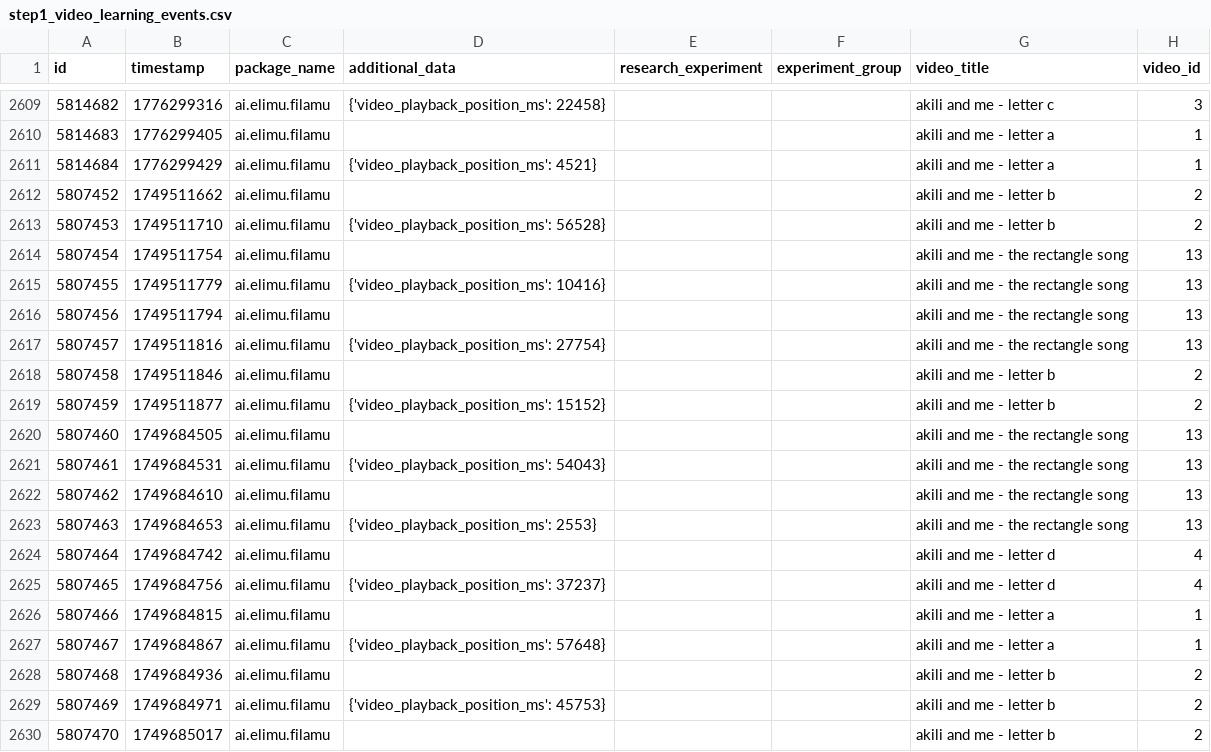
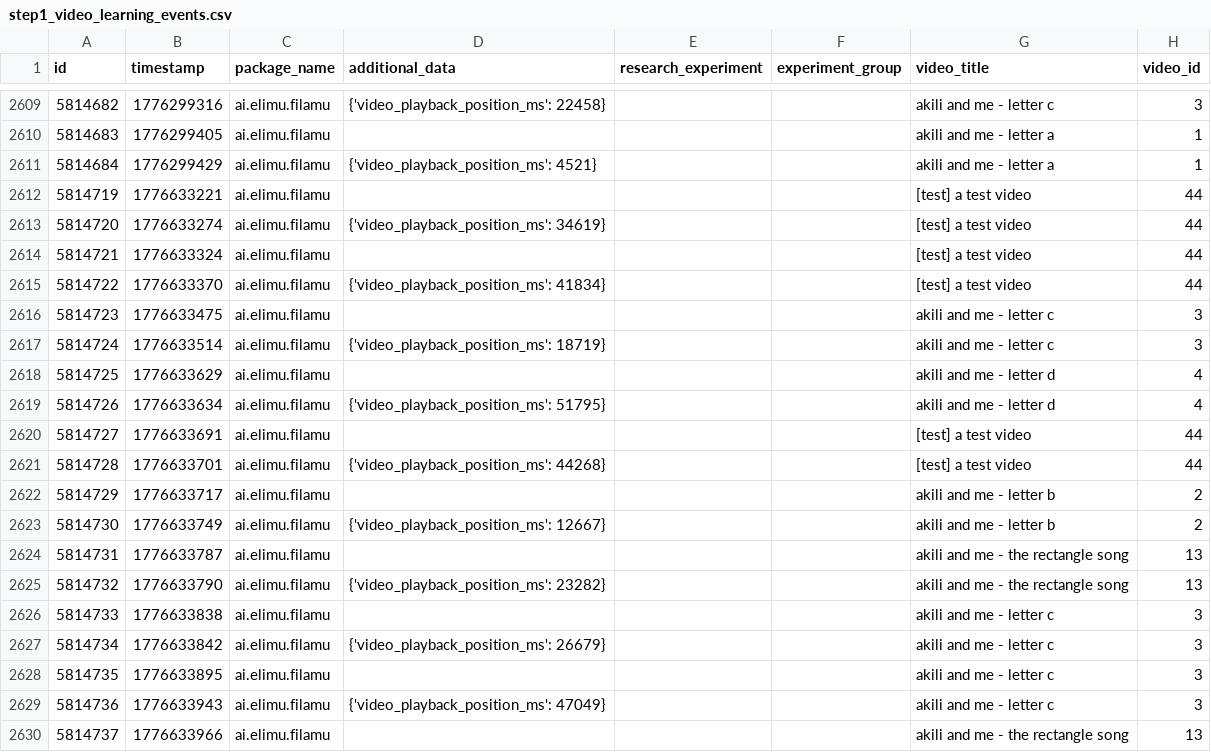
Before and after one commit to elimu-ai/ml-video-recommender, a CSV file: step1_prepare/step1_video_learning_events.csv, drawn as a sheet; only a part is shown, gaps mark what is left out; the shorter side is filled out with more unchanged rows; the diff covers the shown part only; the diff names each change by its address in the sheet, - before the commit and + after, or states it on an @@ line.

Commit message:
chore: print list of students
#16

```diff
--- a/step1_prepare/step1_video_learning_events.csv
+++ b/step1_prepare/step1_video_learning_events.csv
+row 2612: 5814719 | 1776633221 | ai.elimu.filamu |  |  |  | [test] a test video | 44
+row 2613: 5814720 | 1776633274 | ai.elimu.filamu | {'video_playback_position_ms': 34619} |  |  | [test] a test video | 44
+row 2614: 5814721 | 1776633324 | ai.elimu.filamu |  |  |  | [test] a test video | 44
+row 2615: 5814722 | 1776633370 | ai.elimu.filamu | {'video_playback_position_ms': 41834} |  |  | [test] a test video | 44
+row 2616: 5814723 | 1776633475 | ai.elimu.filamu |  |  |  | akili and me - letter c | 3
+row 2617: 5814724 | 1776633514 | ai.elimu.filamu | {'video_playback_position_ms': 18719} |  |  | akili and me - letter c | 3
+row 2618: 5814725 | 1776633629 | ai.elimu.filamu |  |  |  | akili and me - letter d | 4
+row 2619: 5814726 | 1776633634 | ai.elimu.filamu | {'video_playback_position_ms': 51795} |  |  | akili and me - letter d | 4
+row 2620: 5814727 | 1776633691 | ai.elimu.filamu |  |  |  | [test] a test video | 44
+row 2621: 5814728 | 1776633701 | ai.elimu.filamu | {'video_playback_position_ms': 44268} |  |  | [test] a test video | 44
+row 2622: 5814729 | 1776633717 | ai.elimu.filamu |  |  |  | akili and me - letter b | 2
+row 2623: 5814730 | 1776633749 | ai.elimu.filamu | {'video_playback_position_ms': 12667} |  |  | akili and me - letter b | 2
+row 2624: 5814731 | 1776633787 | ai.elimu.filamu |  |  |  | akili and me - the rectangle song | 13
+row 2625: 5814732 | 1776633790 | ai.elimu.filamu | {'video_playback_position_ms': 23282} |  |  | akili and me - the rectangle song | 13
+row 2626: 5814733 | 1776633838 | ai.elimu.filamu |  |  |  | akili and me - letter c | 3
+row 2627: 5814734 | 1776633842 | ai.elimu.filamu | {'video_playback_position_ms': 26679} |  |  | akili and me - letter c | 3
+row 2628: 5814735 | 1776633895 | ai.elimu.filamu |  |  |  | akili and me - letter c | 3
+row 2629: 5814736 | 1776633943 | ai.elimu.filamu | {'video_playback_position_ms': 47049} |  |  | akili and me - letter c | 3
+row 2630: 5814737 | 1776633966 | ai.elimu.filamu |  |  |  | akili and me - the rectangle song | 13
```
Also changed, not shown: 13 added rows elsewhere in this file, 1 other file.
